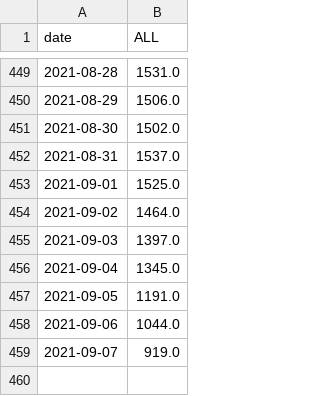
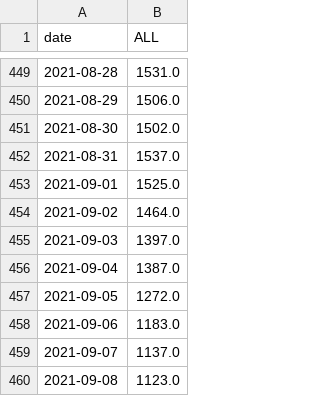
Before and after one commit to svilens/covid-bulgaria, a CSV file: dash_data/r0_bg_smoothed.csv, drawn as a sheet; only a part is shown, gaps mark what is left out.

```diff
--- a/dash_data/r0_bg_smoothed.csv
+++ b/dash_data/r0_bg_smoothed.csv
@@ -455,5 +455,6 @@ date,ALL
 2021-09-03,1397.0
-2021-09-04,1345.0
-2021-09-05,1191.0
-2021-09-06,1044.0
-2021-09-07,919.0
+2021-09-04,1387.0
+2021-09-05,1272.0
+2021-09-06,1183.0
+2021-09-07,1137.0
+2021-09-08,1123.0
```
Also changed, not shown: dash_data/backup_vaccines.csv, dash_data/r0_provinces_original.csv, 9 other files.
